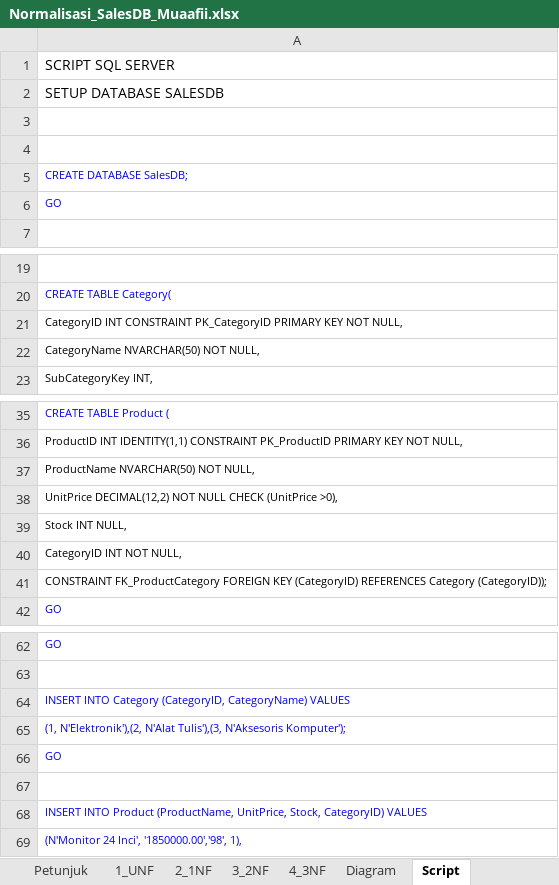
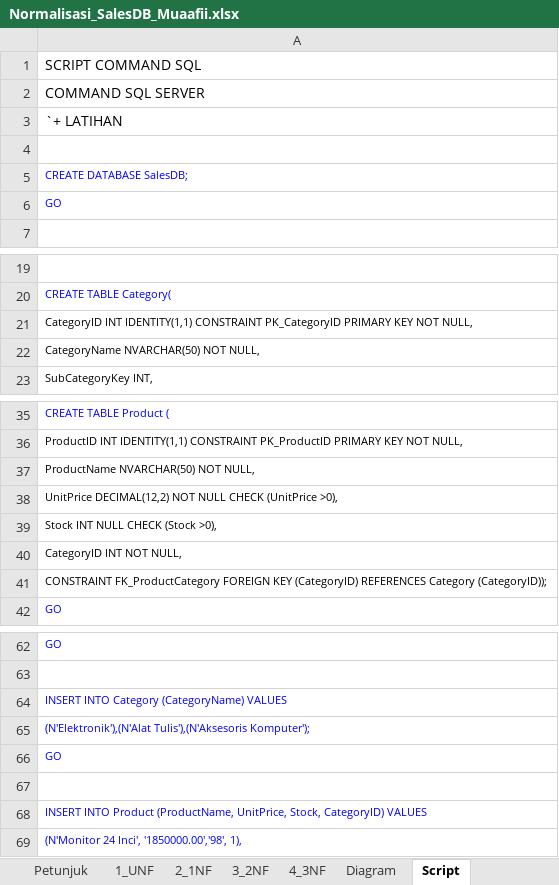
Before and after one commit to fahrihanif/Latihan-database, an Excel workbook: Normalisasi_SalesDB_Muaafii.xlsx, sheet Script, drawn as a sheet; only a part is shown, gaps mark what is left out; values as stored, in another font and other column widths than the file's, no borders; the diff covers the shown part only; the diff names each change by its address in the sheet, - before the commit and + after, or states it on an @@ line.

Commit message:
+ Latihan

```diff
--- a/Normalisasi_SalesDB_Muaafii.xlsx (sheet Script)
+++ b/Normalisasi_SalesDB_Muaafii.xlsx (sheet Script)
-A1: SCRIPT SQL SERVER
+A1: SCRIPT COMMAND SQL
-A2: SETUP DATABASE SALESDB
+A2: COMMAND SQL SERVER
-A3: (empty)
+A3: `+ LATIHAN
-A21: CategoryID INT CONSTRAINT PK_CategoryID…
+A21: CategoryID INT IDENTITY(1,1) CONSTRAINT PK_CategoryID…
-A39: Stock INT NULL,
+A39: Stock INT NULL CHECK (Stock >0),
-A64: …INTO Category (CategoryID, CategoryName) VALUES
+A64: …INTO Category (CategoryName) VALUES
-A65: (1, N'Elektronik'),(2, N'Alat Tulis'),(3, N'Aksesoris Komputer');
+A65: (N'Elektronik'),(N'Alat Tulis'),(N'Aksesoris Komputer');
```
Also changed, not shown: 88 added rows elsewhere in this sheet.
